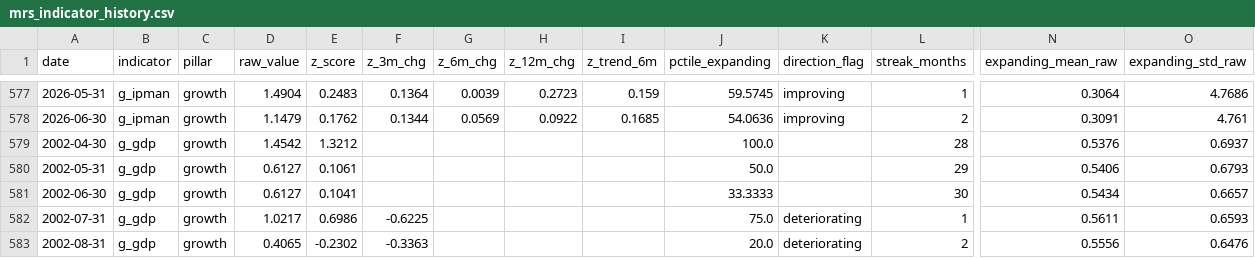
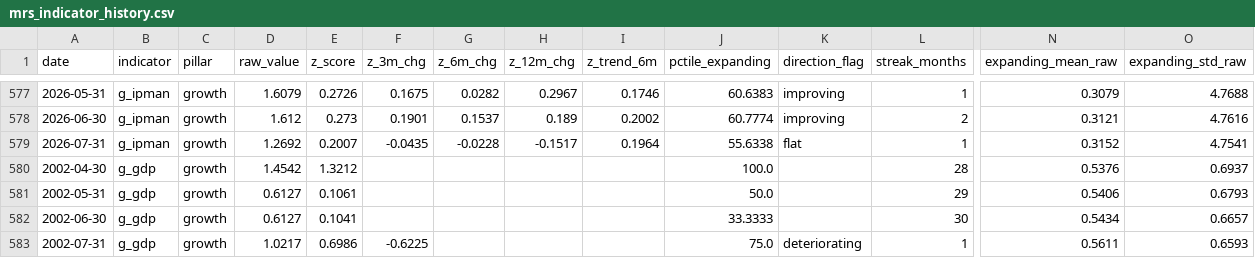
Before and after one commit to ankitv25/Macro-Regime-Score, a CSV file: outputs/monitoring/mrs_indicator_history.csv, drawn as a sheet; only a part is shown, gaps mark what is left out; the shorter side is filled out with more unchanged rows; rows hold the shown columns only; the diff covers the shown part only; the diff names each change by its address in the sheet, - before the commit and + after, or states it on an @@ line.

```diff
--- a/outputs/monitoring/mrs_indicator_history.csv
+++ b/outputs/monitoring/mrs_indicator_history.csv
-D577 (raw_value): 1.4904
+D577 (raw_value): 1.6079
-E577 (z_score): 0.2483
+E577 (z_score): 0.2726
-F577 (z_3m_chg): 0.1364
+F577 (z_3m_chg): 0.1675
-G577 (z_6m_chg): 0.0039
+G577 (z_6m_chg): 0.0282
-H577 (z_12m_chg): 0.2723
+H577 (z_12m_chg): 0.2967
-I577 (z_trend_6m): 0.159
+I577 (z_trend_6m): 0.1746
-J577 (pctile_expanding): 59.5745
+J577 (pctile_expanding): 60.6383
-N577 (expanding_mean_raw): 0.3064
+N577 (expanding_mean_raw): 0.3079
-O577 (expanding_std_raw): 4.7686
+O577 (expanding_std_raw): 4.7688
-D578 (raw_value): 1.1479
+D578 (raw_value): 1.612
-E578 (z_score): 0.1762
+E578 (z_score): 0.273
-F578 (z_3m_chg): 0.1344
+F578 (z_3m_chg): 0.1901
-G578 (z_6m_chg): 0.0569
+G578 (z_6m_chg): 0.1537
-H578 (z_12m_chg): 0.0922
+H578 (z_12m_chg): 0.189
-I578 (z_trend_6m): 0.1685
+I578 (z_trend_6m): 0.2002
-J578 (pctile_expanding): 54.0636
+J578 (pctile_expanding): 60.7774
-N578 (expanding_mean_raw): 0.3091
+N578 (expanding_mean_raw): 0.3121
-O578 (expanding_std_raw): 4.761
+O578 (expanding_std_raw): 4.7616
+row 579: 2026-07-31 | g_ipman | growth | 1.2692 | 0.2007 | -0.0435 | -0.0228 | -0.1517 | 0.1964 | 55.6338 | flat | 1 | 0.3152 | 4.7541
```
Also changed, not shown: 26 edited cells elsewhere in this file, outputs/monitoring/mrs_composite_history.csv, outputs/monitoring/mrs_pillar_history.csv, 8 other files.
